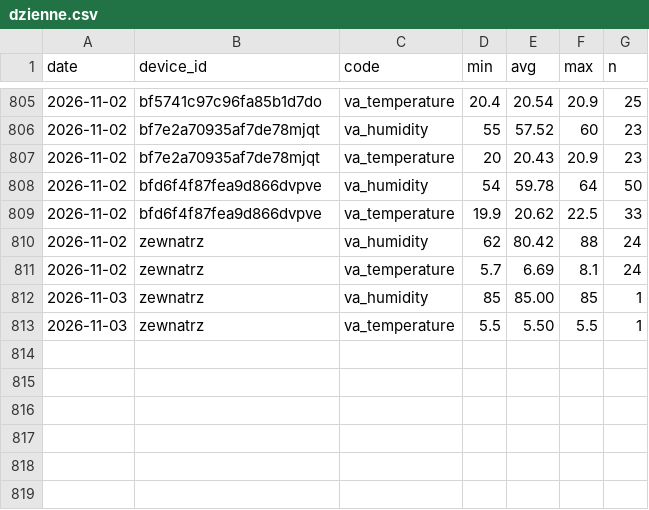
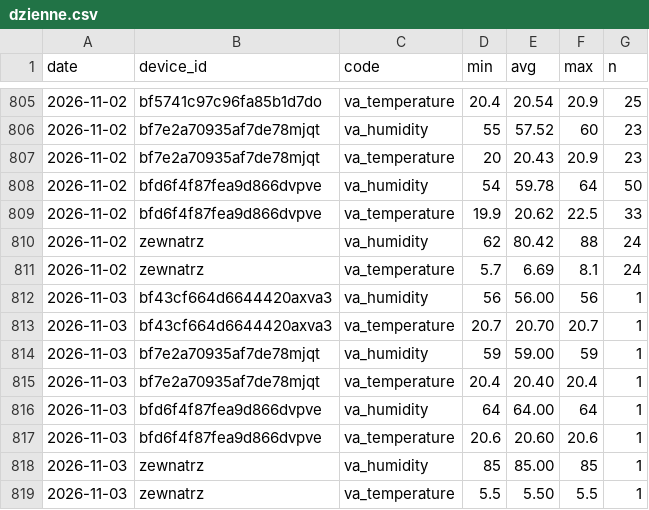
Before and after one commit to Bronek31/Smart-Home, a CSV file: data/dzienne.csv, drawn as a sheet; only a part is shown, gaps mark what is left out; the diff names each change by its address in the sheet, - before the commit and + after, or states it on an @@ line.

```diff
--- a/data/dzienne.csv
+++ b/data/dzienne.csv
+row 812: 2026-11-03 | bf43cf664d6644420axva3 | va_humidity | 56 | 56.00 | 56 | 1
+row 813: 2026-11-03 | bf43cf664d6644420axva3 | va_temperature | 20.7 | 20.70 | 20.7 | 1
+row 814: 2026-11-03 | bf7e2a70935af7de78mjqt | va_humidity | 59 | 59.00 | 59 | 1
+row 815: 2026-11-03 | bf7e2a70935af7de78mjqt | va_temperature | 20.4 | 20.40 | 20.4 | 1
+row 816: 2026-11-03 | bfd6f4f87fea9d866dvpve | va_humidity | 64 | 64.00 | 64 | 1
+row 817: 2026-11-03 | bfd6f4f87fea9d866dvpve | va_temperature | 20.6 | 20.60 | 20.6 | 1
```
Also changed, not shown: data/2026-11.csv, data/rosliny/2026-11.csv, 4 other files.
